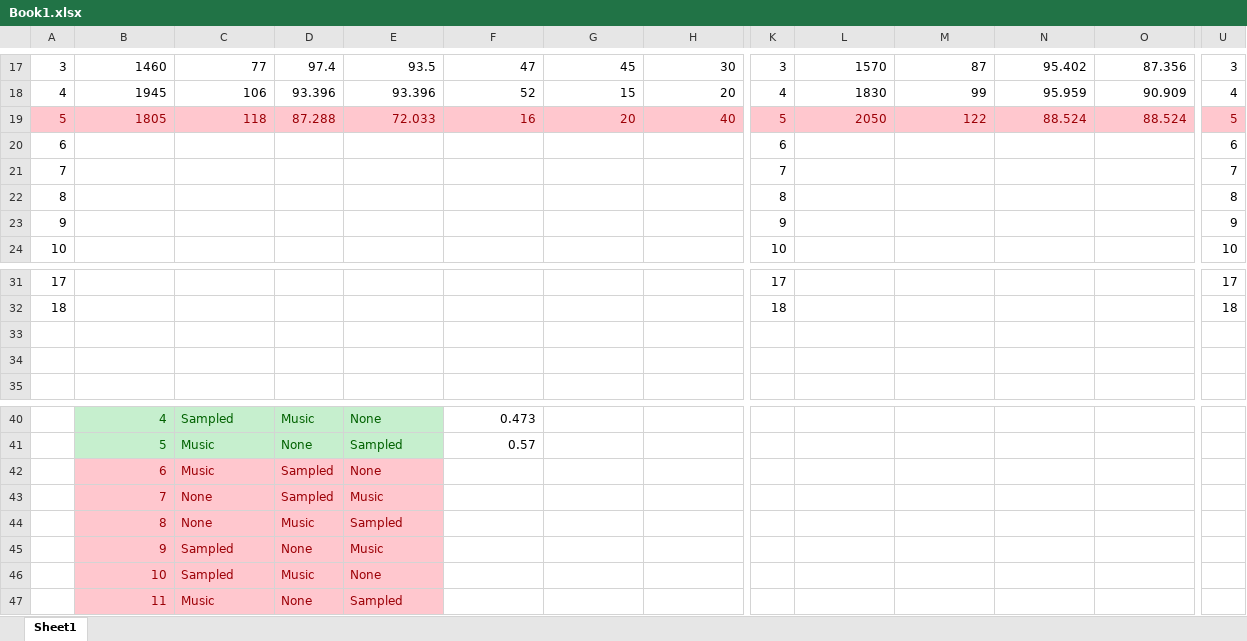
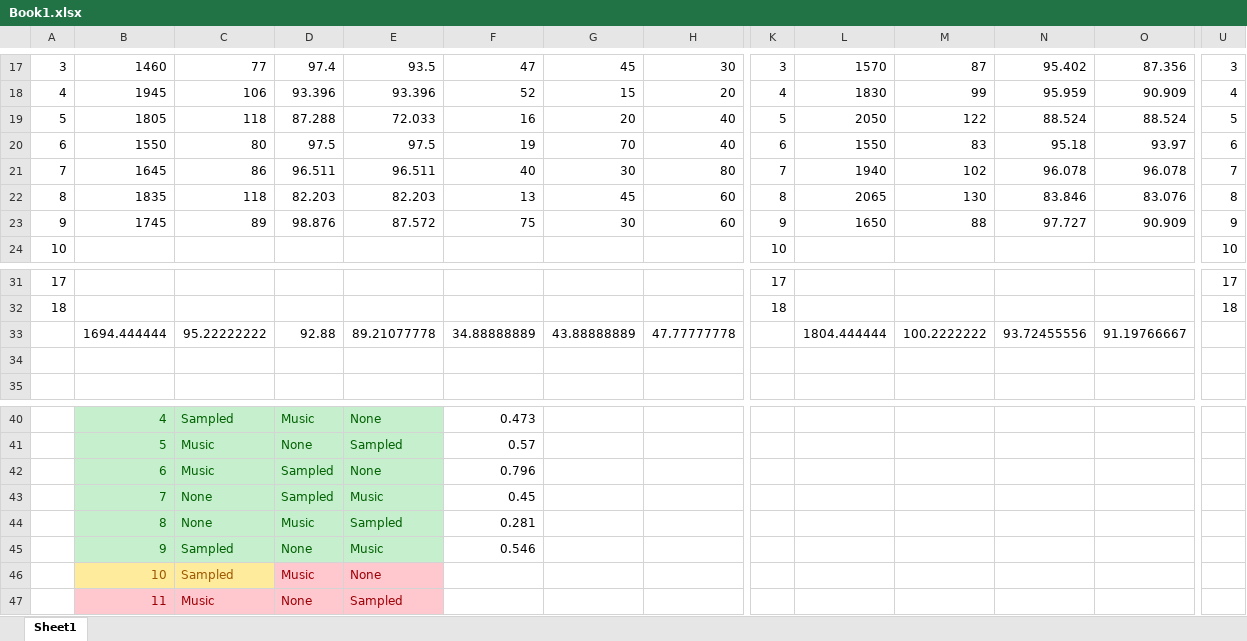
Before and after one commit to U2260777/DisertationWork, an Excel workbook: Other/Book1.xlsx, sheet Sheet1, drawn as a sheet; only a part is shown, gaps mark what is left out; values as stored, in another font and other column widths than the file's, no borders; table styles not drawn; removed rows and columns are numbered as before the commit, all else as after; rows hold the shown columns only; the diff covers the shown part only; the diff names each change by its address in the sheet, - before the commit and + after, or states it on an @@ line.

```diff
--- a/Other/Book1.xlsx (sheet Sheet1)
+++ b/Other/Book1.xlsx (sheet Sheet1)
@@ A19:H19 fill: #FFC7CE → none, text colour: #9C0006 → black @@
@@ K19:O19 fill: #FFC7CE → none, text colour: #9C0006 → black @@
@@ U19 fill: #FFC7CE → none, text colour: #9C0006 → black @@
-row 20: 6 |  |  |  |  |  |  |  | 6 |  |  |  |  | 6
-row 21: 7 |  |  |  |  |  |  |  | 7 |  |  |  |  | 7
-row 22: 8 |  |  |  |  |  |  |  | 8 |  |  |  |  | 8
-row 23: 9 |  |  |  |  |  |  |  | 9 |  |  |  |  | 9
+row 20: 6 | 1550 | 80 | 97.5 | 97.5 | 19 | 70 | 40 | 6 | 1550 | 83 | 95.18 | 93.97 | 6
+row 21: 7 | 1645 | 86 | 96.511 | 96.511 | 40 | 30 | 80 | 7 | 1940 | 102 | 96.078 | 96.078 | 7
+row 22: 8 | 1835 | 118 | 82.203 | 82.203 | 13 | 45 | 60 | 8 | 2065 | 130 | 83.846 | 83.076 | 8
+row 23: 9 | 1745 | 89 | 98.876 | 87.572 | 75 | 30 | 60 | 9 | 1650 | 88 | 97.727 | 90.909 | 9
-row 33: (empty)
+row 33:  | 1694.444444 | 95.22222222 | 92.88 | 89.21077778 | 34.88888889 | 43.88888889 | 47.77777778 |  | 1804.444444 | 100.2222222 | 93.72455556 | 91.19766667
@@ B42:E45 fill: #FFC7CE → #C6EFCE, text colour: #9C0006 → #006100 @@
-F42: (empty)
+F42: 0.796
-F43: (empty)
+F43: 0.45
-F44: (empty)
+F44: 0.281
-F45: (empty)
+F45: 0.546
@@ B46:C46 fill: #FFC7CE → #FFEB9C, text colour: #9C0006 → #9C5700 @@
```
Also changed, not shown: cell formats elsewhere in this sheet.
